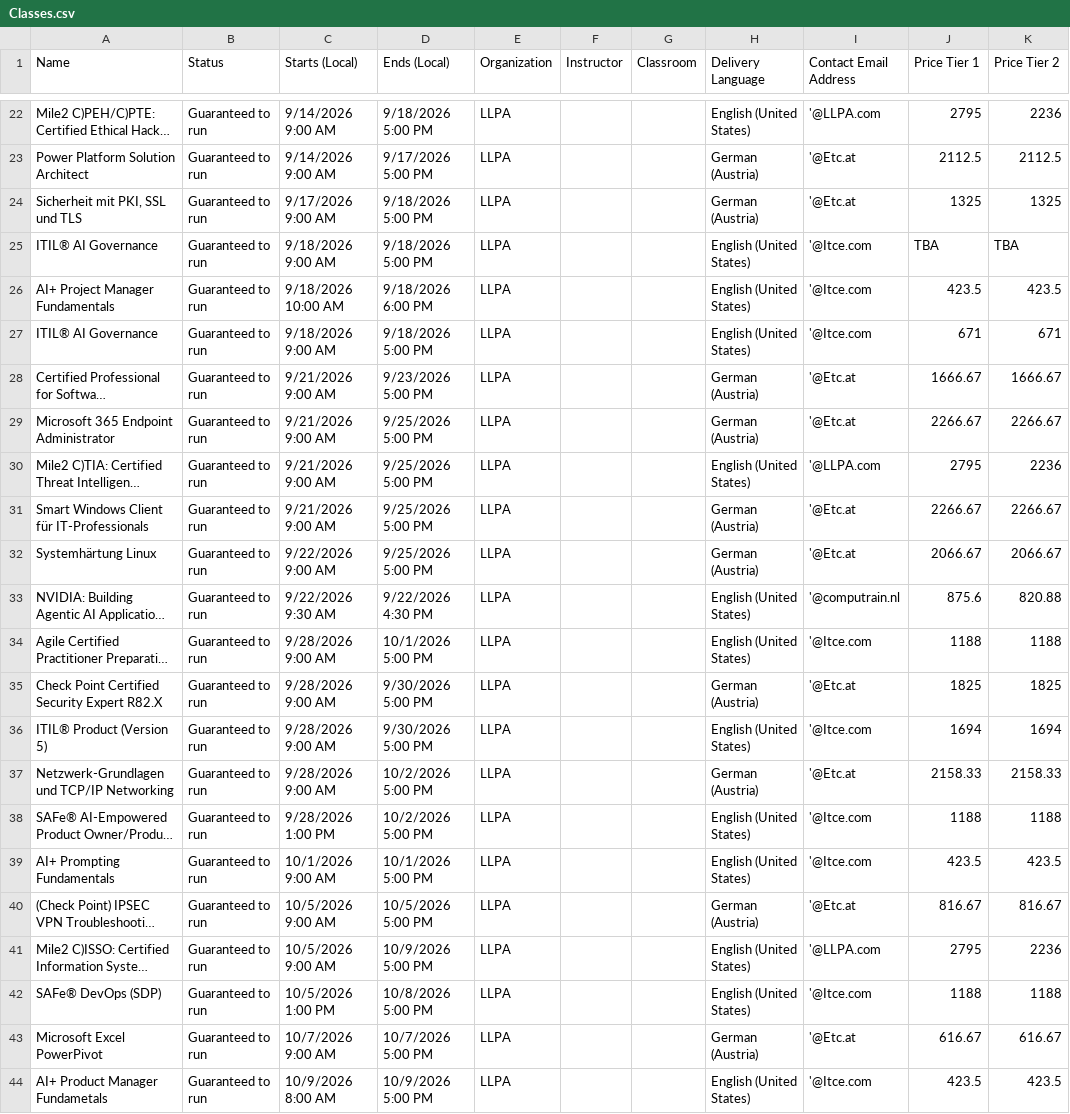
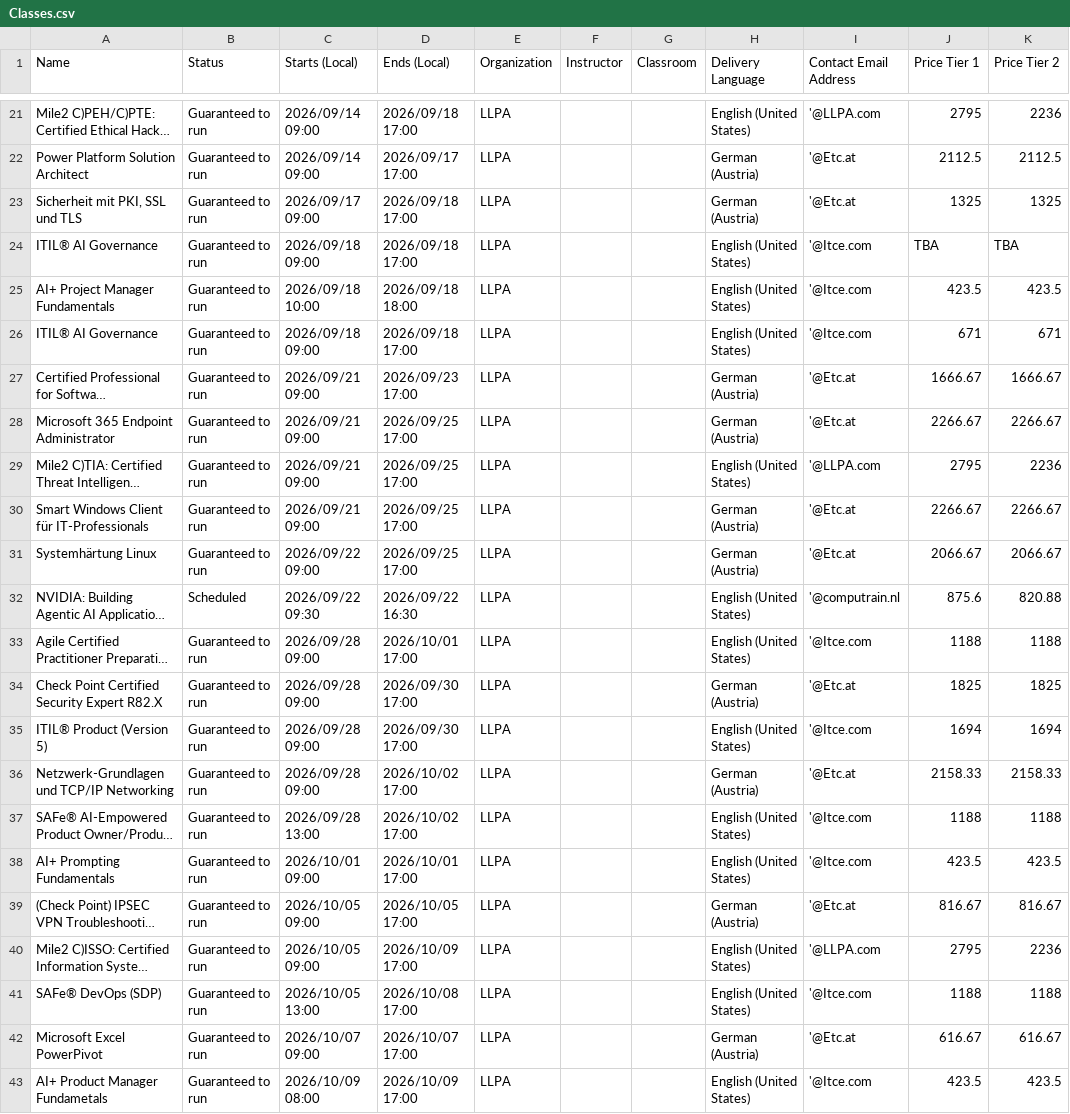
Before and after one commit to Sharon-LLPA/Central-Schedule, a CSV file: Classes.csv, drawn as a sheet; only a part is shown, gaps mark what is left out; long unchanged cells end in …; addresses are those after the commit; the diff covers the shown part only; the diff names each change by its address in the sheet, - before the commit and + after, or states it on an @@ line.

```diff
--- a/Classes.csv
+++ b/Classes.csv
-C21:C22 (Starts (Local)): 9/14/2026 9:00 AM
+C21:C22 (Starts (Local)): 2026/09/14 09:00
-D21 (Ends (Local)): 9/18/2026 5:00 PM
+D21 (Ends (Local)): 2026/09/18 17:00
-D22 (Ends (Local)): 9/17/2026 5:00 PM
+D22 (Ends (Local)): 2026/09/17 17:00
-C23 (Starts (Local)): 9/17/2026 9:00 AM
+C23 (Starts (Local)): 2026/09/17 09:00
-D23:D24 (Ends (Local)): 9/18/2026 5:00 PM
+D23:D24 (Ends (Local)): 2026/09/18 17:00
-C24 (Starts (Local)): 9/18/2026 9:00 AM
+C24 (Starts (Local)): 2026/09/18 09:00
-C25 (Starts (Local)): 9/18/2026 10:00 AM
+C25 (Starts (Local)): 2026/09/18 10:00
-D25 (Ends (Local)): 9/18/2026 6:00 PM
+D25 (Ends (Local)): 2026/09/18 18:00
-C26 (Starts (Local)): 9/18/2026 9:00 AM
+C26 (Starts (Local)): 2026/09/18 09:00
-D26 (Ends (Local)): 9/18/2026 5:00 PM
+D26 (Ends (Local)): 2026/09/18 17:00
-C27:C30 (Starts (Local)): 9/21/2026 9:00 AM
+C27:C30 (Starts (Local)): 2026/09/21 09:00
-D27 (Ends (Local)): 9/23/2026 5:00 PM
+D27 (Ends (Local)): 2026/09/23 17:00
-D28:D31 (Ends (Local)): 9/25/2026 5:00 PM
+D28:D31 (Ends (Local)): 2026/09/25 17:00
-C31 (Starts (Local)): 9/22/2026 9:00 AM
+C31 (Starts (Local)): 2026/09/22 09:00
-B32 (Status): Guaranteed to run
+B32 (Status): Scheduled
-C32 (Starts (Local)): 9/22/2026 9:30 AM
+C32 (Starts (Local)): 2026/09/22 09:30
-D32 (Ends (Local)): 9/22/2026 4:30 PM
+D32 (Ends (Local)): 2026/09/22 16:30
-C33:C36 (Starts (Local)): 9/28/2026 9:00 AM
+C33:C36 (Starts (Local)): 2026/09/28 09:00
-D33 (Ends (Local)): 10/1/2026 5:00 PM
+D33 (Ends (Local)): 2026/10/01 17:00
-D34:D35 (Ends (Local)): 9/30/2026 5:00 PM
+D34:D35 (Ends (Local)): 2026/09/30 17:00
-D36:D37 (Ends (Local)): 10/2/2026 5:00 PM
+D36:D37 (Ends (Local)): 2026/10/02 17:00
-C37 (Starts (Local)): 9/28/2026 1:00 PM
+C37 (Starts (Local)): 2026/09/28 13:00
-C38 (Starts (Local)): 10/1/2026 9:00 AM
+C38 (Starts (Local)): 2026/10/01 09:00
-D38 (Ends (Local)): 10/1/2026 5:00 PM
+D38 (Ends (Local)): 2026/10/01 17:00
-C39:C40 (Starts (Local)): 10/5/2026 9:00 AM
+C39:C40 (Starts (Local)): 2026/10/05 09:00
-D39 (Ends (Local)): 10/5/2026 5:00 PM
+D39 (Ends (Local)): 2026/10/05 17:00
-D40 (Ends (Local)): 10/9/2026 5:00 PM
+D40 (Ends (Local)): 2026/10/09 17:00
-C41 (Starts (Local)): 10/5/2026 1:00 PM
+C41 (Starts (Local)): 2026/10/05 13:00
-D41 (Ends (Local)): 10/8/2026 5:00 PM
+D41 (Ends (Local)): 2026/10/08 17:00
-C42 (Starts (Local)): 10/7/2026 9:00 AM
+C42 (Starts (Local)): 2026/10/07 09:00
-D42 (Ends (Local)): 10/7/2026 5:00 PM
+D42 (Ends (Local)): 2026/10/07 17:00
-C43 (Starts (Local)): 10/9/2026 8:00 AM
+C43 (Starts (Local)): 2026/10/09 08:00
-D43 (Ends (Local)): 10/9/2026 5:00 PM
+D43 (Ends (Local)): 2026/10/09 17:00
```
Also changed, not shown: 1 removed row and 107 edited cells elsewhere in this file.
